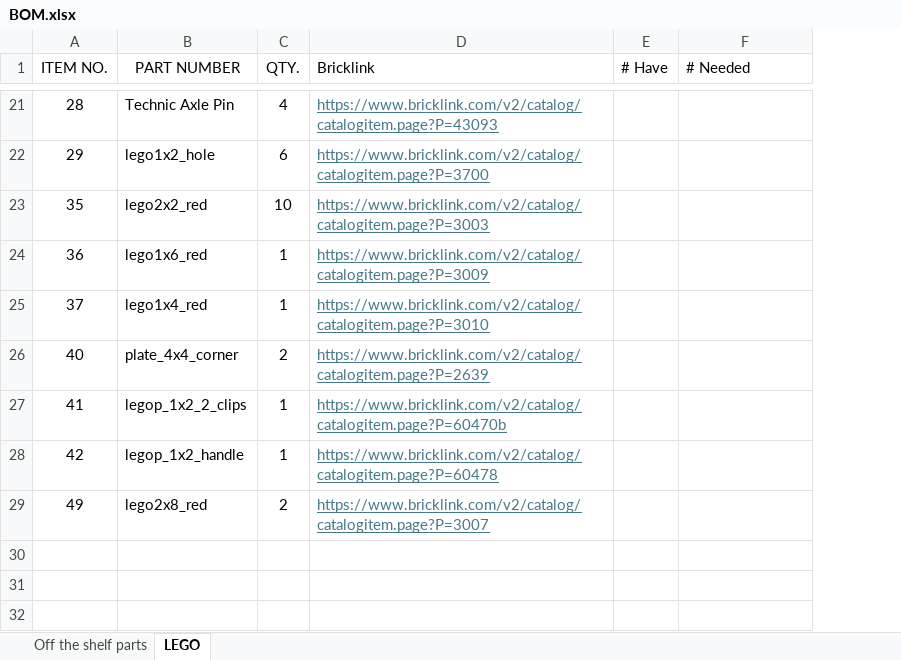
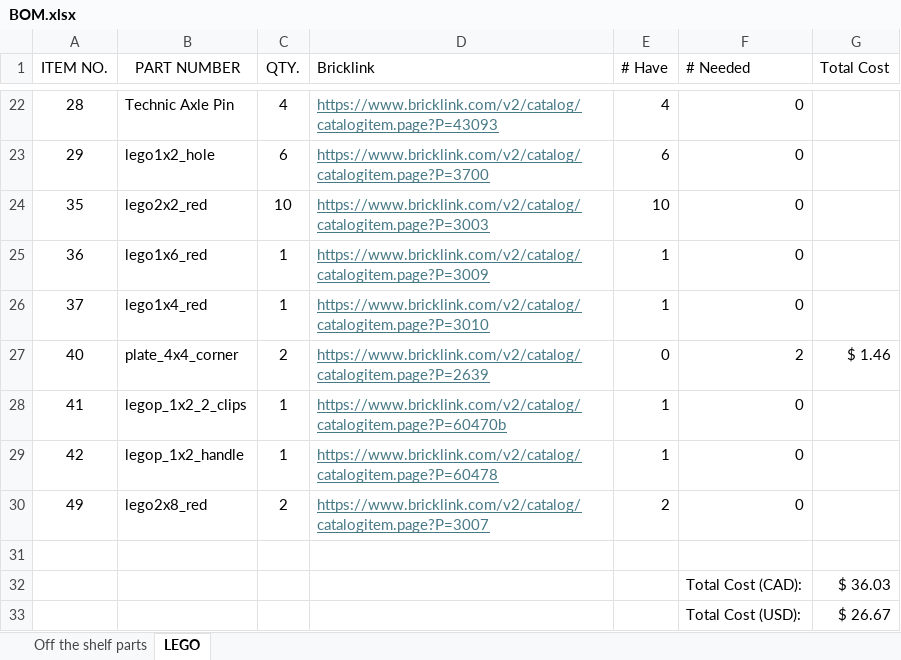
Before and after one commit to AdamTuraj/Studprint, an Excel workbook: BOM.xlsx, sheet LEGO, drawn as a sheet; only a part is shown, gaps mark what is left out; values as stored, in another font and other column widths than the file's, no borders; addresses are those after the commit; the diff covers the shown part only; the diff names each change by its address in the sheet, - before the commit and + after, or states it on an @@ line.

```diff
--- a/BOM.xlsx (sheet LEGO)
+++ b/BOM.xlsx (sheet LEGO)
+column G (Total Cost), row 27: $ 1.46
-E22 (# Have): (empty)
+E22 (# Have): 4
-F22:F26 (# Needed): (empty)
+F22:F26 (# Needed): 0
-E23 (# Have): (empty)
+E23 (# Have): 6
-E24 (# Have): (empty)
+E24 (# Have): 10
-E25:E26 (# Have): (empty)
+E25:E26 (# Have): 1
-E27 (# Have): (empty)
+E27 (# Have): 0
-F27 (# Needed): (empty)
+F27 (# Needed): 2
-E28:E29 (# Have): (empty)
+E28:E29 (# Have): 1
-F28:F30 (# Needed): (empty)
+F28:F30 (# Needed): 0
-E30 (# Have): (empty)
+E30 (# Have): 2
+row 31: (empty)
+row 32:  |  |  |  |  | Total Cost (CAD): | $ 36.03
+row 33:  |  |  |  |  | Total Cost (USD): | $ 26.67
```
Also changed, not shown: 1 added row, 39 edited cells and cell formats elsewhere in this sheet, sheet Off the shelf parts, formulas that keep their value, 37 other files.
